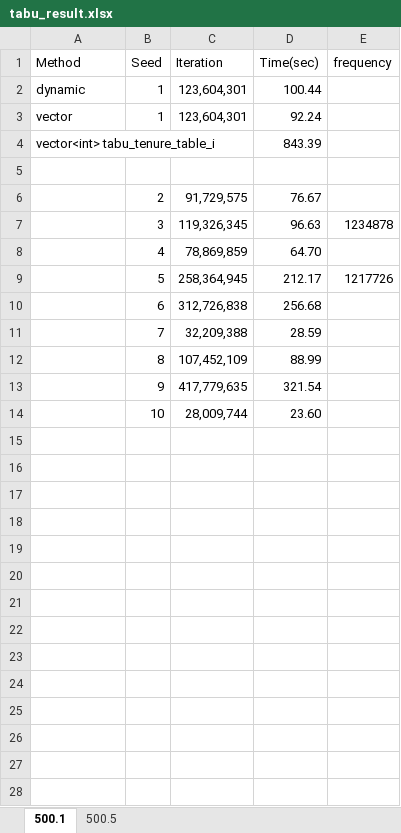
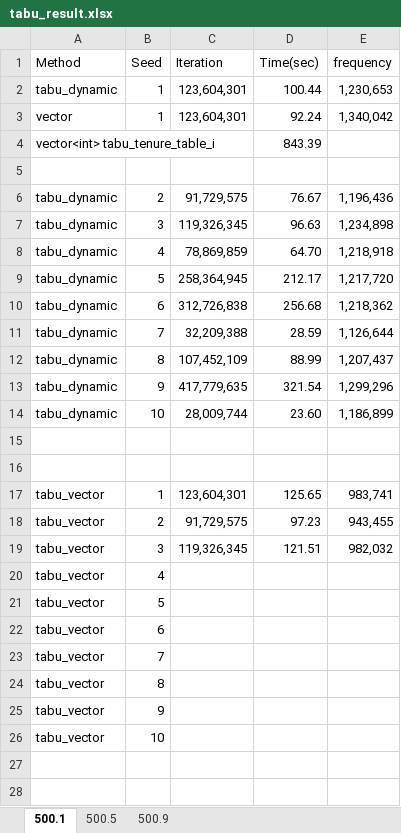
Before and after one commit to ssfc/npbenchmark, an Excel workbook: npbenchmark-main/tabucol_vector/tabu_result.xlsx, sheet 500.1, drawn as a sheet; only a part is shown; values as stored, in another font and other column widths than the file's, no borders; the diff covers the shown part only; the diff names each change by its address in the sheet, - before the commit and + after, or states it on an @@ line.

```diff
--- a/npbenchmark-main/tabucol_vector/tabu_result.xlsx (sheet 500.1)
+++ b/npbenchmark-main/tabucol_vector/tabu_result.xlsx (sheet 500.1)
+sheet tab: 500.9
-A2 (Method): dynamic
+A2 (Method): tabu_dynamic
-E2 (frequency): (empty)
+E2 (frequency): 1,230,653
-E3 (frequency): (empty)
+E3 (frequency): 1,340,042
-A6:A14 (Method): (empty)
+A6:A14 (Method): tabu_dynamic
-E6 (frequency): (empty)
+E6 (frequency): 1,196,436
-E7 (frequency): 1234878
+E7 (frequency): 1,234,898
-E8 (frequency): (empty)
+E8 (frequency): 1,218,918
-E9 (frequency): 1217726
+E9 (frequency): 1,217,720
-E10 (frequency): (empty)
+E10 (frequency): 1,218,362
-E11 (frequency): (empty)
+E11 (frequency): 1,126,644
-E12 (frequency): (empty)
+E12 (frequency): 1,207,437
-E13 (frequency): (empty)
+E13 (frequency): 1,299,296
-E14 (frequency): (empty)
+E14 (frequency): 1,186,899
+row 15: (empty)
+row 16: (empty)
+row 17: tabu_vector | 1 | 123,604,301 | 125.65 | 983,741
+row 18: tabu_vector | 2 | 91,729,575 | 97.23 | 943,455
+row 19: tabu_vector | 3 | 119,326,345 | 121.51 | 982,032
+row 20: tabu_vector | 4
+row 21: tabu_vector | 5
+row 22: tabu_vector | 6
+row 23: tabu_vector | 7
+row 24: tabu_vector | 8
+row 25: tabu_vector | 9
+row 26: tabu_vector | 10
+row 27: (empty)
+row 28: (empty)
```
Also changed, not shown: 10 added rows elsewhere in this sheet, sheet 500.5, 1 other file.
